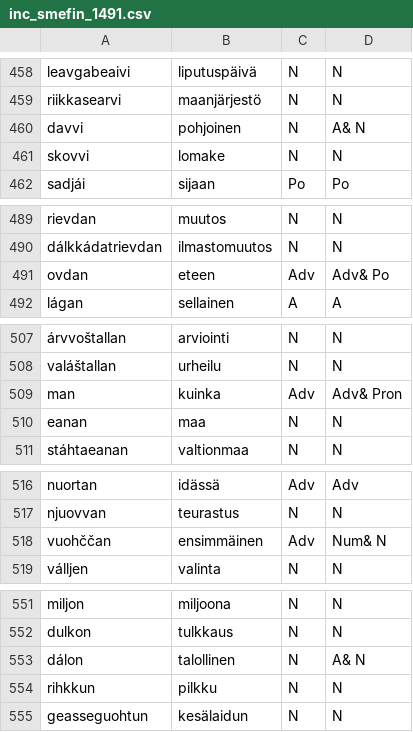
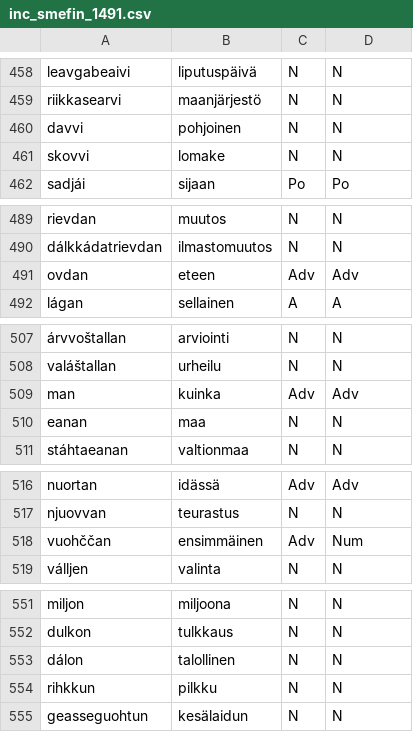
Before and after one commit to giellalt/dict-sme-fin, a CSV file: inc/inc_smefin_1491.csv, drawn as a sheet; only a part is shown, gaps mark what is left out; the diff covers the shown part only; the diff names each change by its address in the sheet, - before the commit and + after, or states it on an @@ line.

```diff
--- a/inc/inc_smefin_1491.csv
+++ b/inc/inc_smefin_1491.csv
-D460: A& N
+D460: N
-D491: Adv& Po
+D491: Adv
-D509: Adv& Pron
+D509: Adv
-D518: Num& N
+D518: Num
-D553: A& N
+D553: N
```
Also changed, not shown: 15 edited cells elsewhere in this file.
